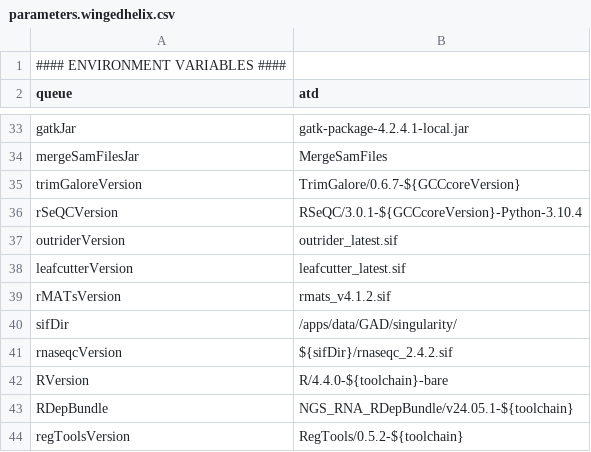
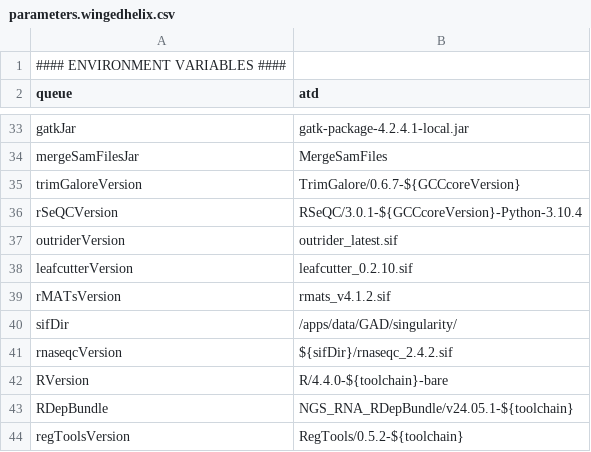
Before and after one commit to molgenis/NGS_RNA, a CSV file: parameters.wingedhelix.csv, drawn as a sheet; only a part is shown, gaps mark what is left out.

Commit message:
leafcutter version

```diff
--- a/parameters.wingedhelix.csv
+++ b/parameters.wingedhelix.csv
@@ -37,3 +37,3 @@ rSeQCVersion,RSeQC/3.0.1-${GCCcoreVersion}-Python-3.10.4
 outriderVersion,outrider_latest.sif
-leafcutterVersion,leafcutter_latest.sif
+leafcutterVersion,leafcutter_0.2.10.sif
 rMATsVersion,rmats_v4.1.2.sif
```
